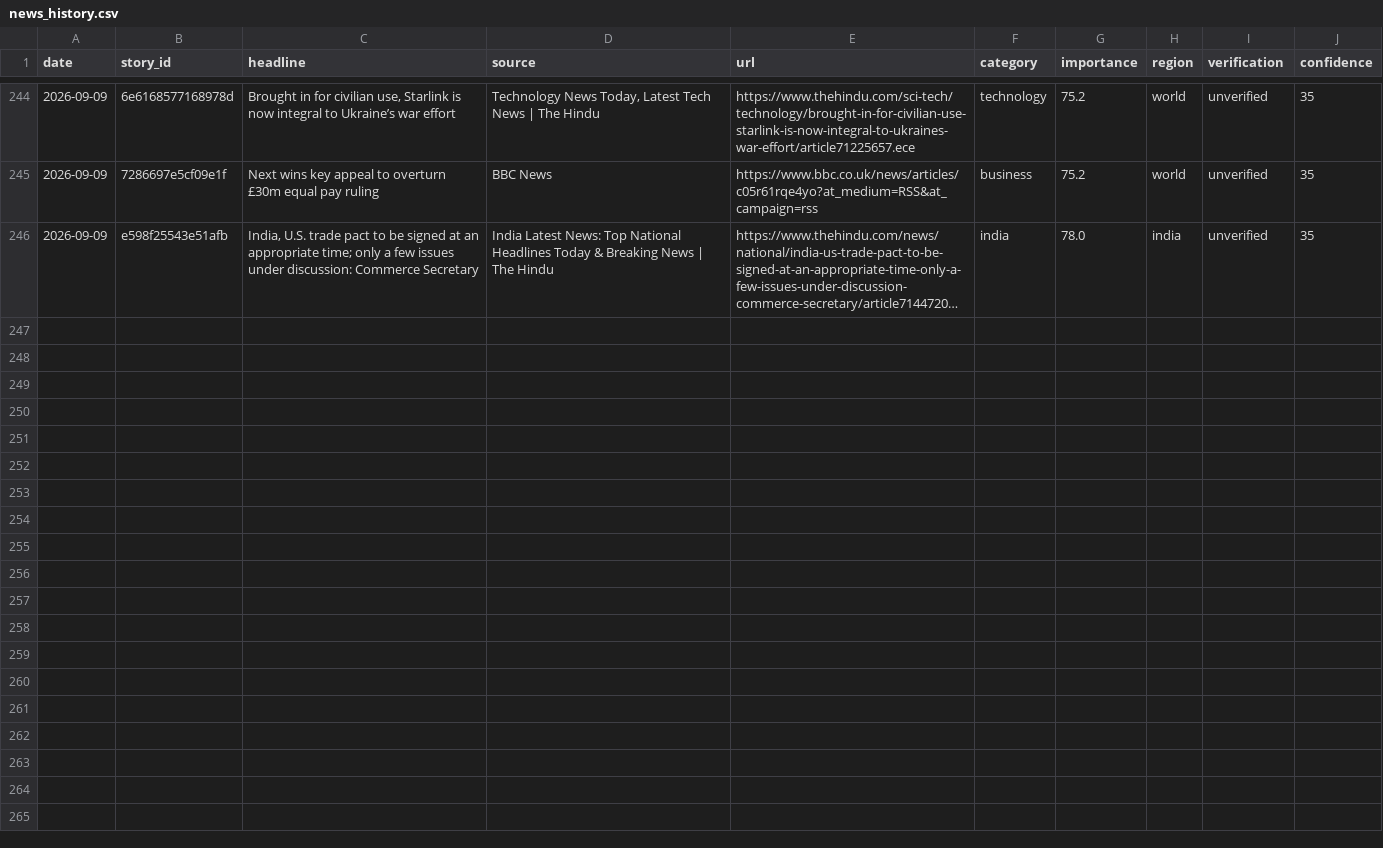
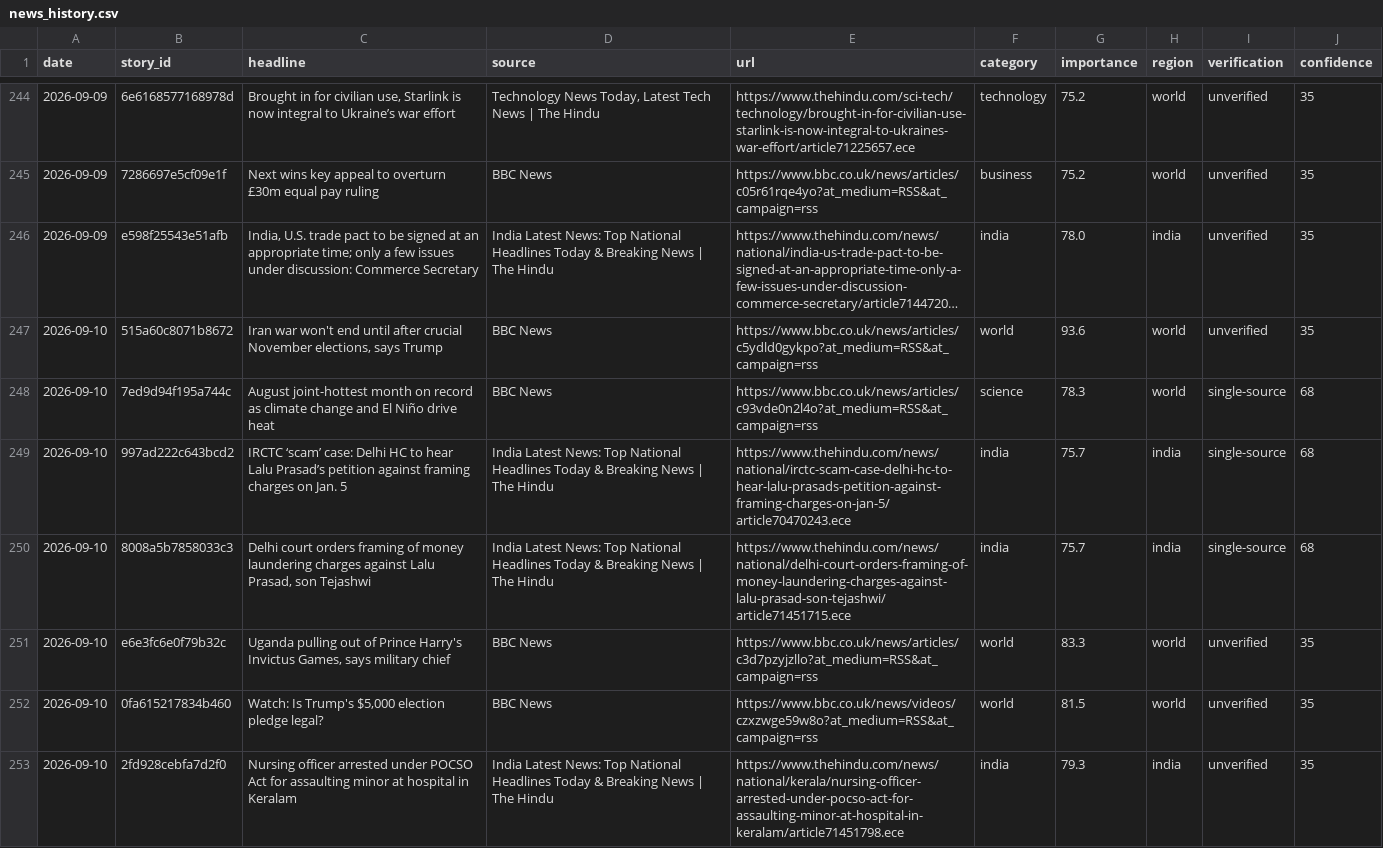
Before and after one commit to vishwasgarg5/news-knowledge-bot, a CSV file: data/news_history.csv, drawn as a sheet; only a part is shown, gaps mark what is left out; long unchanged cells end in …; the diff covers the shown part only; the diff names each change by its address in the sheet, - before the commit and + after, or states it on an @@ line.

```diff
--- a/data/news_history.csv
+++ b/data/news_history.csv
+row 247: 2026-09-10 | 515a60c8071b8672 | Iran war won't end until after crucial November elections, says Trump | BBC News | https://www.bbc.co.uk/news/articles/c5ydld0gykpo?at_medium=RSS&at_campaign=rss | world | 93.6 | world | unverified | 35
+row 248: 2026-09-10 | 7ed9d94f195a744c | August joint-hottest month on record as climate change and El Niño drive heat | BBC News | https://www.bbc.co.uk/news/articles/c93vde0n2l4o?at_medium=RSS&at_campaign=rss | science | 78.3 | world | single-source | 68
+row 249: 2026-09-10 | 997ad222c643bcd2 | IRCTC ‘scam’ case: Delhi HC to hear Lalu Prasad’s petition against framing charges on Jan. 5 | India Latest News: Top National Headlines Today & Breaking News | The Hindu | https://www.thehindu.com/news/national/irctc-scam-case-delhi-hc-to-hear-lalu-prasads-petition-against-framing-charges-on-jan-5/article70470243.ece | india | 75.7 | india | single-source | 68
+row 250: 2026-09-10 | 8008a5b7858033c3 | Delhi court orders framing of money laundering charges against Lalu Prasad, son Tejashwi | India Latest News: Top National Headlines Today & Breaking News | The Hindu | https://www.thehindu.com/news/national/delhi-court-orders-framing-of-money-laundering-charges-against-lalu-prasad-son-tejashwi/article71451715.ece | india | 75.7 | india | single-source | 68
+row 251: 2026-09-10 | e6e3fc6e0f79b32c | Uganda pulling out of Prince Harry's Invictus Games, says military chief | BBC News | https://www.bbc.co.uk/news/articles/c3d7pzyjzllo?at_medium=RSS&at_campaign=rss | world | 83.3 | world | unverified | 35
+row 252: 2026-09-10 | 0fa615217834b460 | Watch: Is Trump's $5,000 election pledge legal? | BBC News | https://www.bbc.co.uk/news/videos/czxzwge59w8o?at_medium=RSS&at_campaign=rss | world | 81.5 | world | unverified | 35
+row 253: 2026-09-10 | 2fd928cebfa7d2f0 | Nursing officer arrested under POCSO Act for assaulting minor at hospital in Keralam | India Latest News: Top National Headlines Today & Breaking News | The Hindu | https://www.thehindu.com/news/national/kerala/nursing-officer-arrested-under-pocso-act-for-assaulting-minor-at-hospital-in-keralam/article71451798.ece | india | 79.3 | india | unverified | 35
```
Also changed, not shown: 7 added rows elsewhere in this file, 1 other file.
